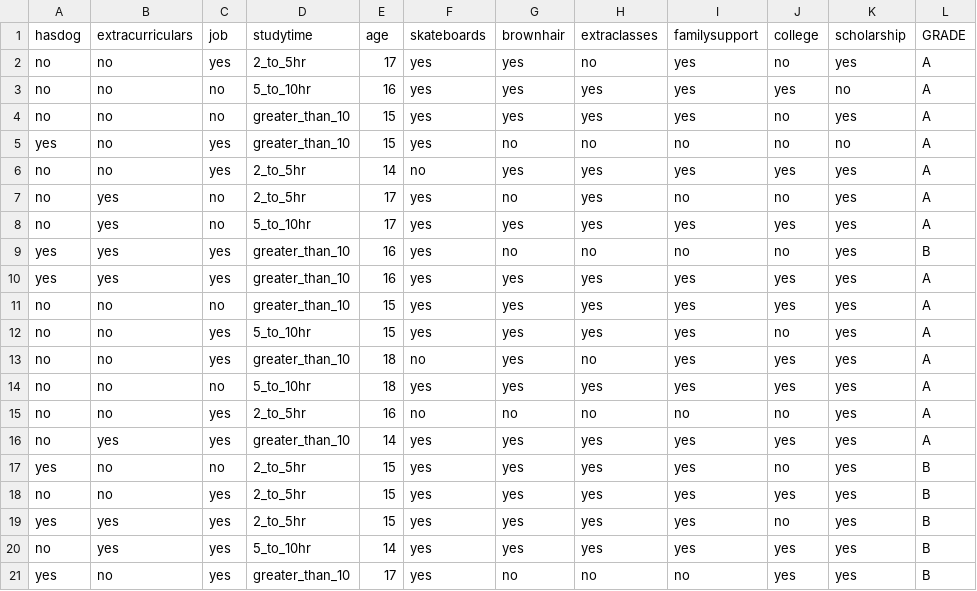
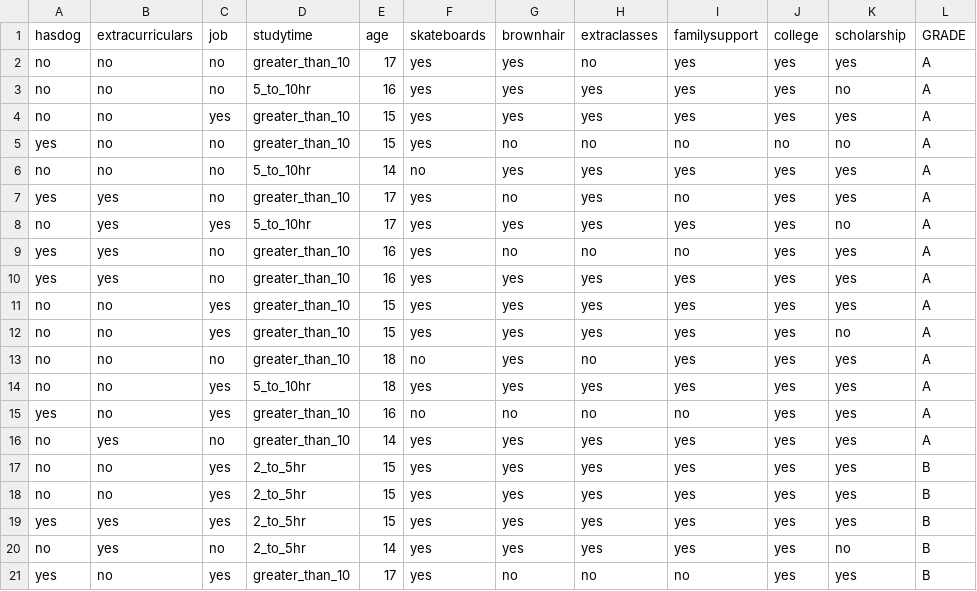
Before and after one commit to helenzhao093/interactive-feature-selection, a CSV file: static/data/rand/rand2.csv, drawn as a sheet; only a part is shown; the diff covers the shown part only.

```diff
--- a/static/data/rand/rand2.csv
+++ b/static/data/rand/rand2.csv
@@ -1,21 +1,21 @@
 hasdog,extracurriculars,job,studytime,age,skateboards,brownhair,extraclasses,familysupport,college,scholarship,GRADE
-no,no,yes,2_to_5hr,17,yes,yes,no,yes,no,yes,A
+no,no,no,greater_than_10,17,yes,yes,no,yes,yes,yes,A
 no,no,no,5_to_10hr,16,yes,yes,yes,yes,yes,no,A
-no,no,no,greater_than_10,15,yes,yes,yes,yes,no,yes,A
-yes,no,yes,greater_than_10,15,yes,no,no,no,no,no,A
-no,no,yes,2_to_5hr,14,no,yes,yes,yes,yes,yes,A
-no,yes,no,2_to_5hr,17,yes,no,yes,no,no,yes,A
-no,yes,no,5_to_10hr,17,yes,yes,yes,yes,yes,yes,A
-yes,yes,yes,greater_than_10,16,yes,no,no,no,no,yes,B
-yes,yes,yes,greater_than_10,16,yes,yes,yes,yes,yes,yes,A
-no,no,no,greater_than_10,15,yes,yes,yes,yes,yes,yes,A
-no,no,yes,5_to_10hr,15,yes,yes,yes,yes,no,yes,A
-no,no,yes,greater_than_10,18,no,yes,no,yes,yes,yes,A
-no,no,no,5_to_10hr,18,yes,yes,yes,yes,yes,yes,A
-no,no,yes,2_to_5hr,16,no,no,no,no,no,yes,A
-no,yes,yes,greater_than_10,14,yes,yes,yes,yes,yes,yes,A
-yes,no,no,2_to_5hr,15,yes,yes,yes,yes,no,yes,B
+no,no,yes,greater_than_10,15,yes,yes,yes,yes,yes,yes,A
+yes,no,no,greater_than_10,15,yes,no,no,no,no,no,A
+no,no,no,5_to_10hr,14,no,yes,yes,yes,yes,yes,A
+yes,yes,no,greater_than_10,17,yes,no,yes,no,yes,yes,A
+no,yes,yes,5_to_10hr,17,yes,yes,yes,yes,yes,no,A
+yes,yes,no,greater_than_10,16,yes,no,no,no,yes,yes,A
+yes,yes,no,greater_than_10,16,yes,yes,yes,yes,yes,yes,A
+no,no,yes,greater_than_10,15,yes,yes,yes,yes,yes,yes,A
+no,no,yes,greater_than_10,15,yes,yes,yes,yes,yes,no,A
+no,no,no,greater_than_10,18,no,yes,no,yes,yes,yes,A
+no,no,yes,5_to_10hr,18,yes,yes,yes,yes,yes,yes,A
+yes,no,yes,greater_than_10,16,no,no,no,no,yes,yes,A
+no,yes,no,greater_than_10,14,yes,yes,yes,yes,yes,yes,A
 no,no,yes,2_to_5hr,15,yes,yes,yes,yes,yes,yes,B
-yes,yes,yes,2_to_5hr,15,yes,yes,yes,yes,no,yes,B
-no,yes,yes,5_to_10hr,14,yes,yes,yes,yes,yes,yes,B
+no,no,yes,2_to_5hr,15,yes,yes,yes,yes,yes,yes,B
+yes,yes,yes,2_to_5hr,15,yes,yes,yes,yes,yes,yes,B
+no,yes,no,2_to_5hr,14,yes,yes,yes,yes,yes,no,B
 yes,no,yes,greater_than_10,17,yes,no,no,no,yes,yes,B
```
Also changed, not shown: 59 edited cells elsewhere in this file, static/data/rand/rand1.csv, static/data/rand/rand3.csv, 1 other file.
